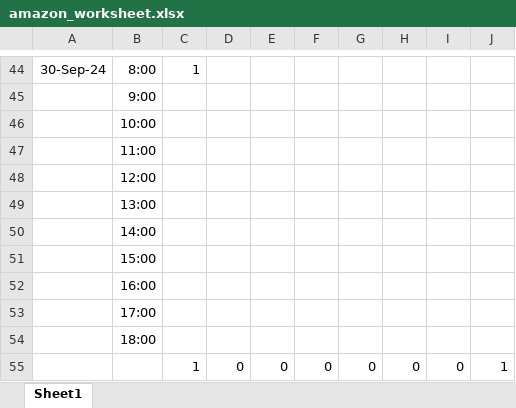
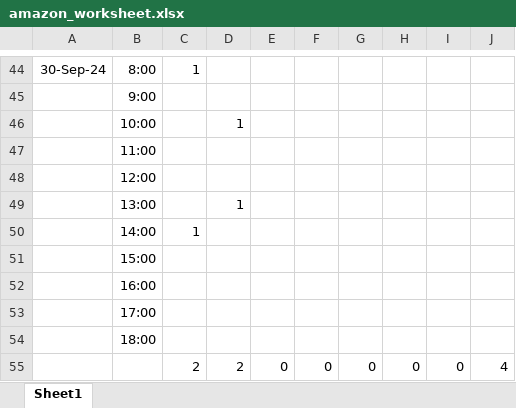
Before and after one commit to songyao21/songyao21.github.io, an Excel workbook: amazon_worksheet.xlsx, sheet Sheet1, drawn as a sheet; only a part is shown, gaps mark what is left out; values as stored, in another font and other column widths than the file's, no borders; the diff names each change by its address in the sheet, - before the commit and + after, or states it on an @@ line.

Commit message:
Update amazon_worksheet.xlsx

```diff
--- a/amazon_worksheet.xlsx (sheet Sheet1)
+++ b/amazon_worksheet.xlsx (sheet Sheet1)
-D46: (empty)
+D46: 1
-D49: (empty)
+D49: 1
-C50: (empty)
+C50: 1
-C55: 1
+C55: 2
-D55: 0
+D55: 2
-J55: 1
+J55: 4
```
